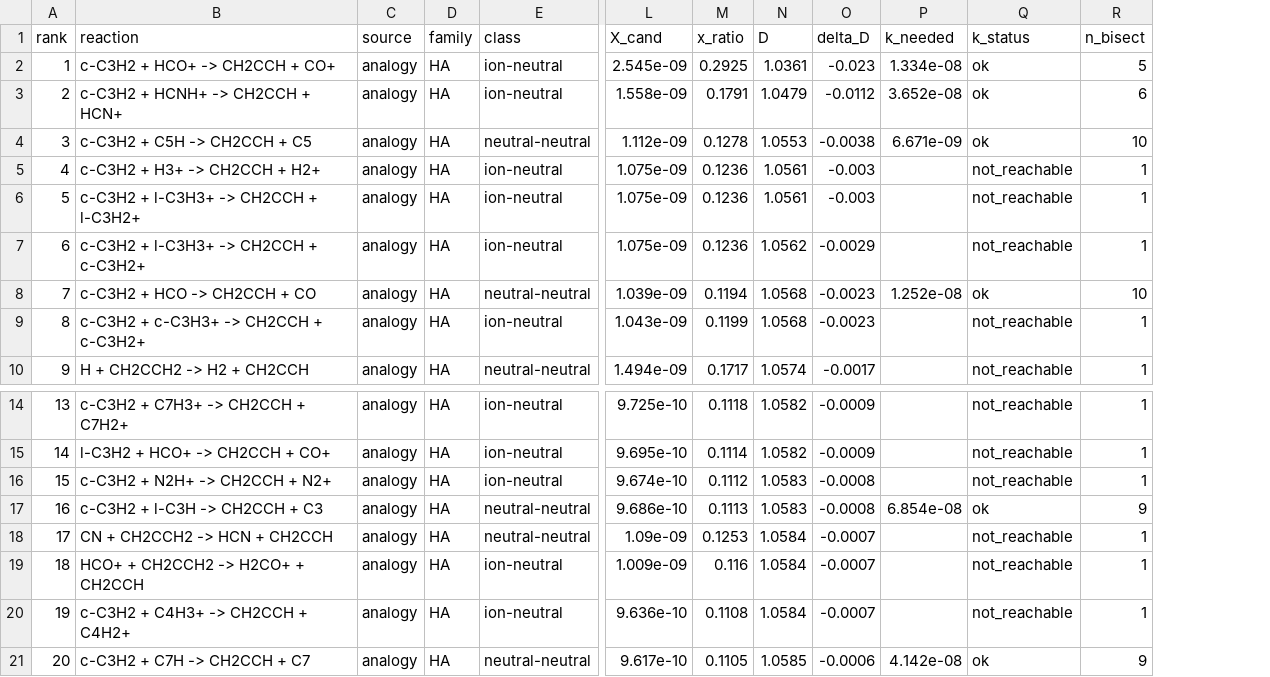
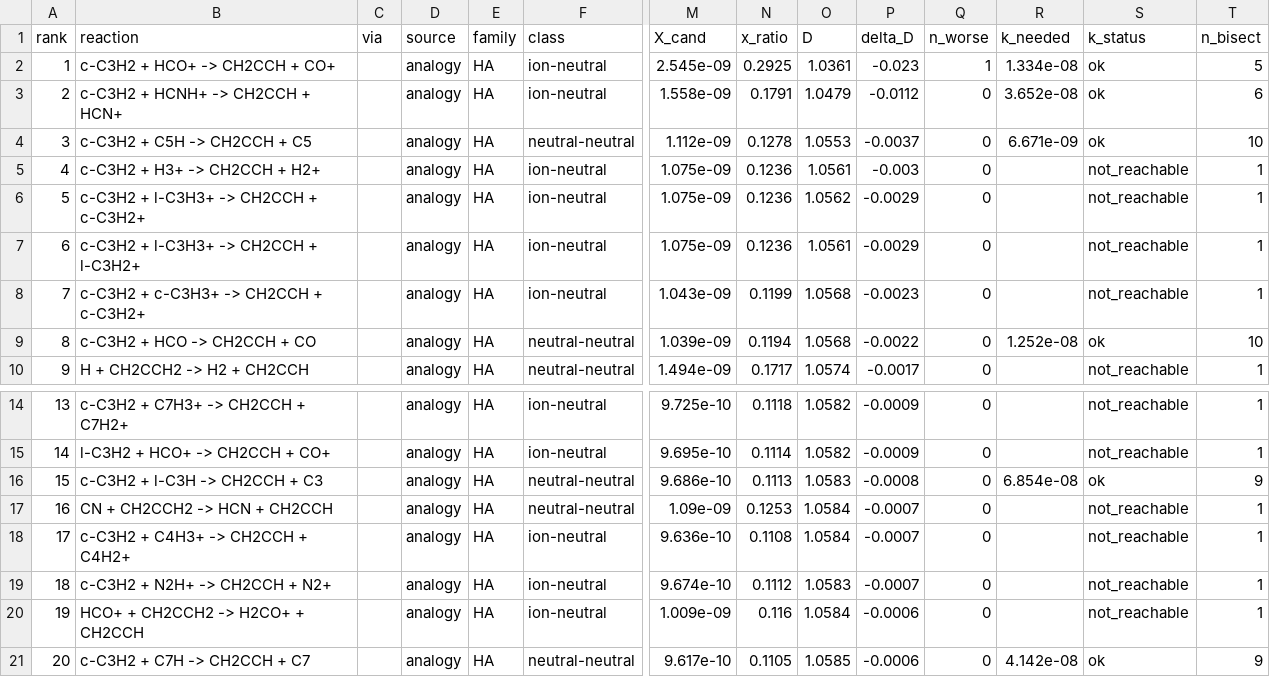
Before and after one commit to javisros/tapir, a CSV file: results/discovery/CH2CCH.csv, drawn as a sheet; only a part is shown, gaps mark what is left out; removed rows and columns are numbered as before the commit, all else as after; rows hold the shown columns only; the diff names each change by its address in the sheet, - before the commit and + after, or states it on an @@ line.

```diff
--- a/results/discovery/CH2CCH.csv
+++ b/results/discovery/CH2CCH.csv
+column C (via), empty
+column Q (n_worse), rows 2-6: 1 | 0 | 0 | 0 | 0; row 8: 0; row 10: 0; rows 14-18: all 0; row 21: 0
-P4 (delta_D): -0.0038
+P4 (delta_D): -0.0037
-row 6: 5 | c-C3H2 + l-C3H3+ -> CH2CCH + l-C3H2+ | analogy | HA | ion-neutral | 1.075e-09 | 0.1236 | 1.0561 | -0.003 |  | not_reachable | 1
@@ column A (rank) renumbered between rows 6 and 18 @@
-row 8: 7 | c-C3H2 + HCO -> CH2CCH + CO | analogy | HA | neutral-neutral | 1.039e-09 | 0.1194 | 1.0568 | -0.0023 | 1.252e-08 | ok | 10
+row 7: 6 | c-C3H2 + l-C3H3+ -> CH2CCH + l-C3H2+ |  | analogy | HA | ion-neutral | 1.075e-09 | 0.1236 | 1.0561 | -0.0029 | 0 |  | not_reachable | 1
+row 9: 8 | c-C3H2 + HCO -> CH2CCH + CO |  | analogy | HA | neutral-neutral | 1.039e-09 | 0.1194 | 1.0568 | -0.0022 | 0 | 1.252e-08 | ok | 10
-row 16: 15 | c-C3H2 + N2H+ -> CH2CCH + N2+ | analogy | HA | ion-neutral | 9.674e-10 | 0.1112 | 1.0583 | -0.0008 |  | not_reachable | 1
-row 19: 18 | HCO+ + CH2CCH2 -> H2CO+ + CH2CCH | analogy | HA | ion-neutral | 1.009e-09 | 0.116 | 1.0584 | -0.0007 |  | not_reachable | 1
+row 19: 18 | c-C3H2 + N2H+ -> CH2CCH + N2+ |  | analogy | HA | ion-neutral | 9.674e-10 | 0.1112 | 1.0583 | -0.0007 | 0 |  | not_reachable | 1
+row 20: 19 | HCO+ + CH2CCH2 -> H2CO+ + CH2CCH |  | analogy | HA | ion-neutral | 1.009e-09 | 0.116 | 1.0584 | -0.0006 | 0 |  | not_reachable | 1
```
Also changed, not shown: 6 other files.
